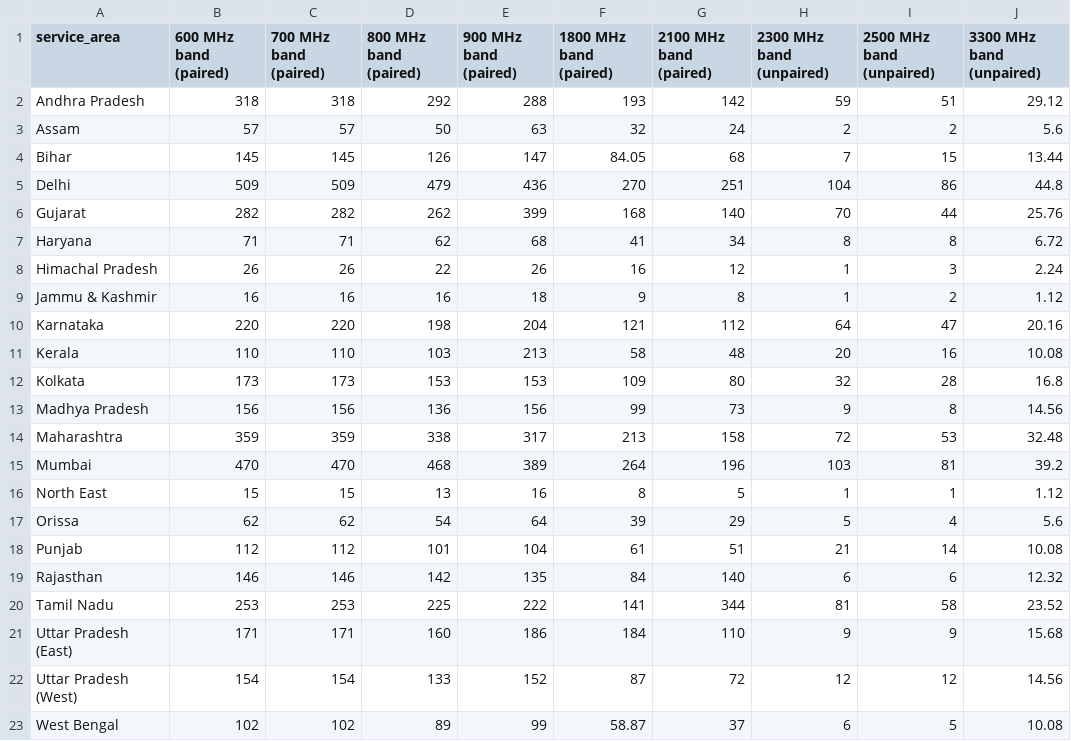
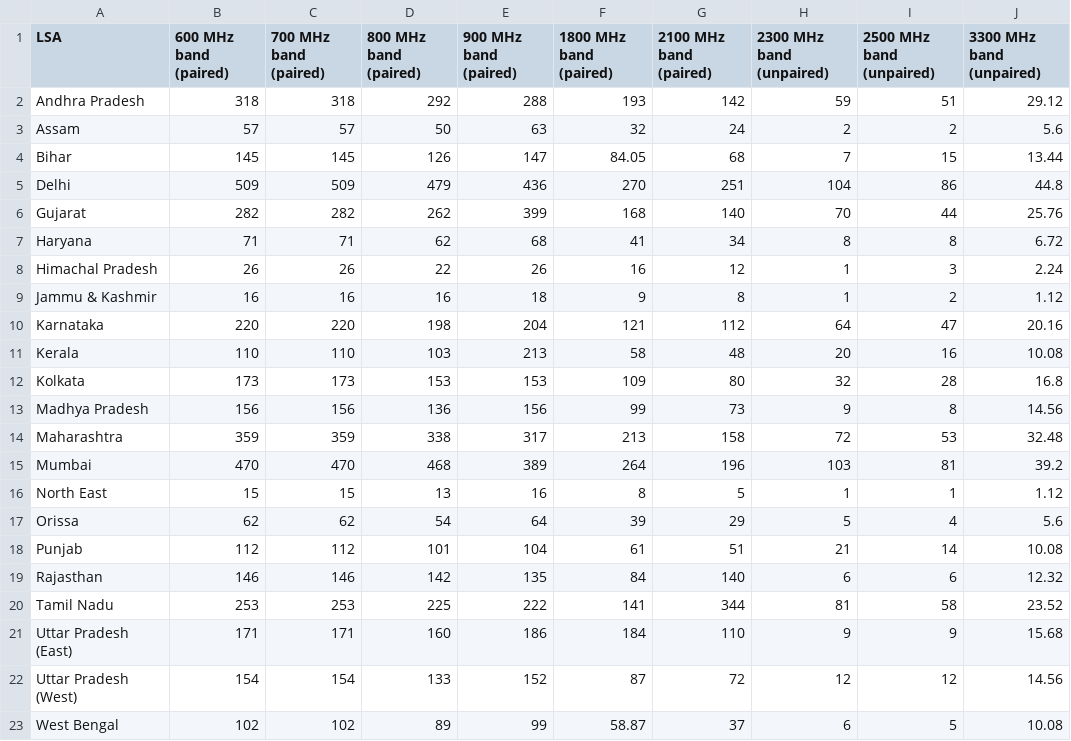
Before and after one commit to vjchristopher/one, a CSV file: valuation.csv, drawn as a sheet; only a part is shown; the diff names each change by its address in the sheet, - before the commit and + after, or states it on an @@ line.

Commit message:
Update valuation.csv

```diff
--- a/valuation.csv
+++ b/valuation.csv
-A1: service_area
+A1: LSA
```
